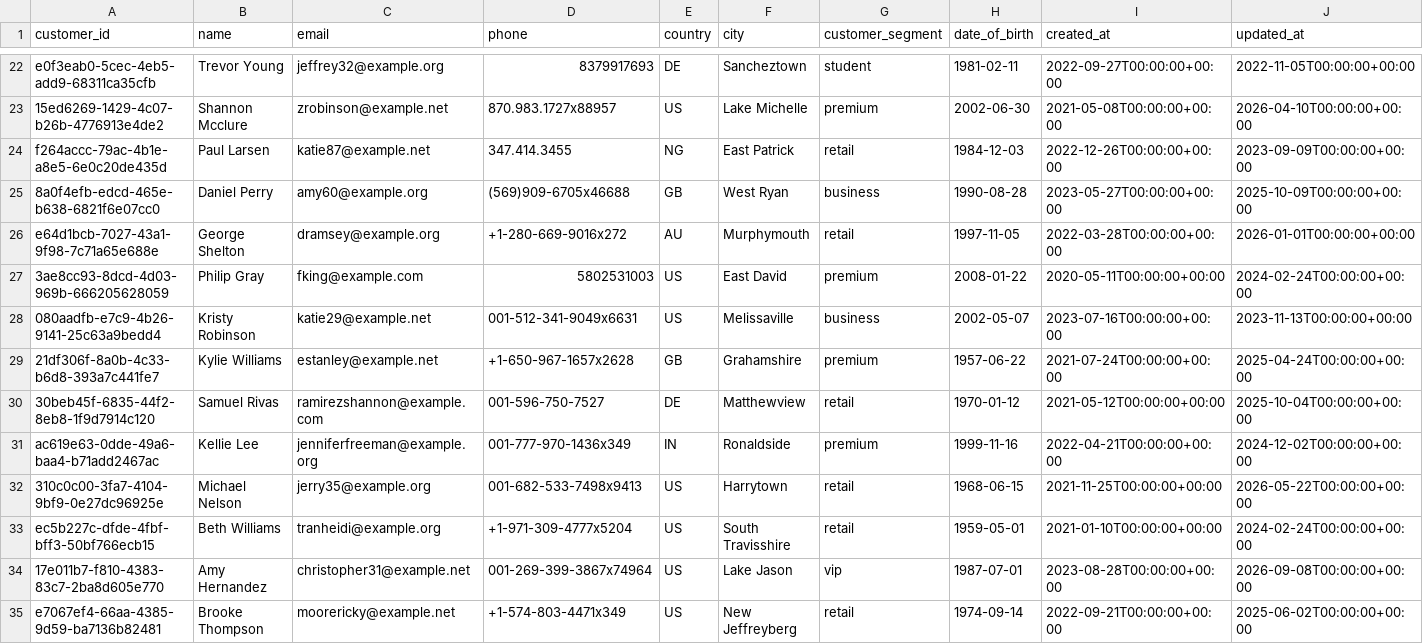
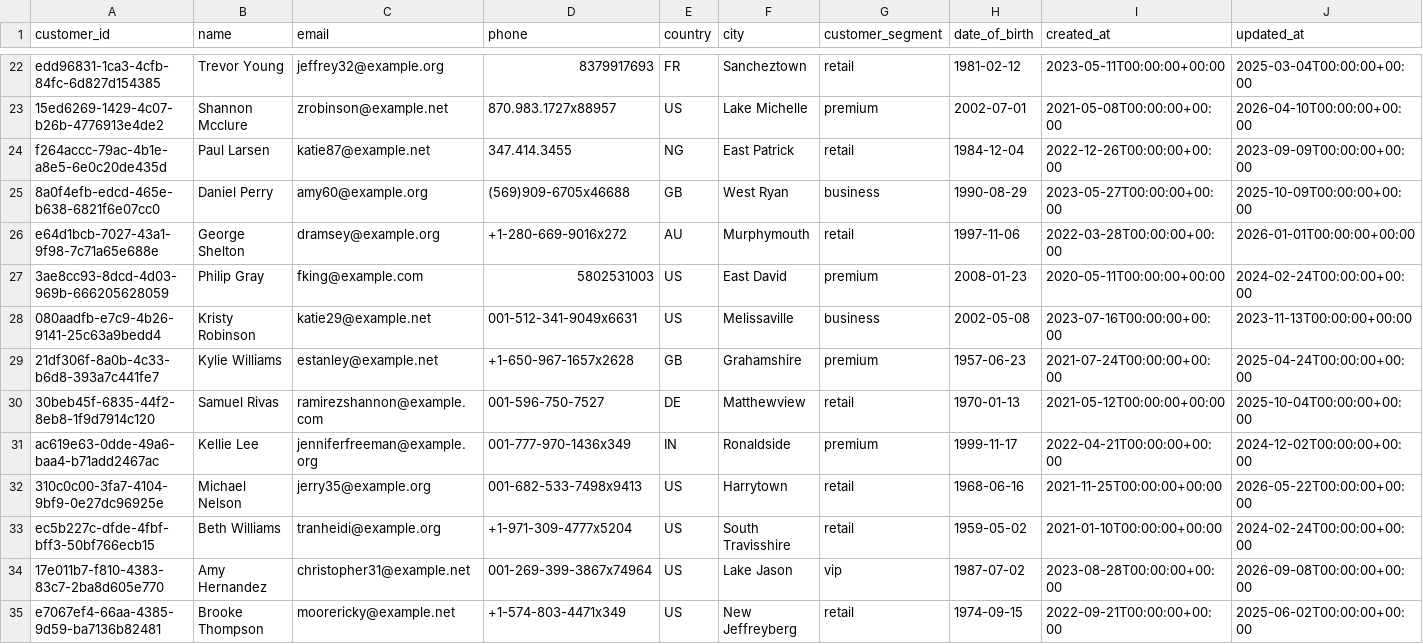
Before and after one commit to iamdpsingh/Project-4-Financial-Risk-Fraud-Detection-Data-Platform, a CSV file: data/sample/customers_sample.csv, drawn as a sheet; only a part is shown, gaps mark what is left out; the diff covers the shown part only; the diff names each change by its address in the sheet, - before the commit and + after, or states it on an @@ line.

```diff
--- a/data/sample/customers_sample.csv
+++ b/data/sample/customers_sample.csv
-A22 (customer_id): e0f3eab0-5cec-4eb5-add9-68311ca35cfb
+A22 (customer_id): edd96831-1ca3-4cfb-84fc-6d827d154385
-E22 (country): DE
+E22 (country): FR
-G22 (customer_segment): student
+G22 (customer_segment): retail
-H22 (date_of_birth): 1981-02-11
+H22 (date_of_birth): 1981-02-12
-I22 (created_at): 2022-09-27T00:00:00+00:00
+I22 (created_at): 2023-05-11T00:00:00+00:00
-J22 (updated_at): 2022-11-05T00:00:00+00:00
+J22 (updated_at): 2025-03-04T00:00:00+00:00
-H23 (date_of_birth): 2002-06-30
+H23 (date_of_birth): 2002-07-01
-H24 (date_of_birth): 1984-12-03
+H24 (date_of_birth): 1984-12-04
-H25 (date_of_birth): 1990-08-28
+H25 (date_of_birth): 1990-08-29
-H26 (date_of_birth): 1997-11-05
+H26 (date_of_birth): 1997-11-06
-H27 (date_of_birth): 2008-01-22
+H27 (date_of_birth): 2008-01-23
-H28 (date_of_birth): 2002-05-07
+H28 (date_of_birth): 2002-05-08
-H29 (date_of_birth): 1957-06-22
+H29 (date_of_birth): 1957-06-23
-H30 (date_of_birth): 1970-01-12
+H30 (date_of_birth): 1970-01-13
-H31 (date_of_birth): 1999-11-16
+H31 (date_of_birth): 1999-11-17
-H32 (date_of_birth): 1968-06-15
+H32 (date_of_birth): 1968-06-16
-H33 (date_of_birth): 1959-05-01
+H33 (date_of_birth): 1959-05-02
-H34 (date_of_birth): 1987-07-01
+H34 (date_of_birth): 1987-07-02
-H35 (date_of_birth): 1974-09-14
+H35 (date_of_birth): 1974-09-15
```
Also changed, not shown: 94 edited cells elsewhere in this file, data/sample/accounts_sample.csv, data/sample/devices_sample.csv, 6 other files.
